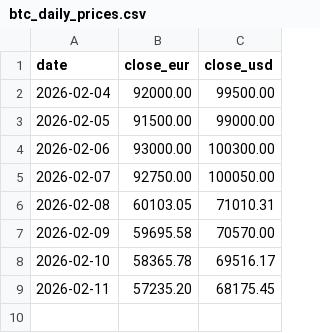
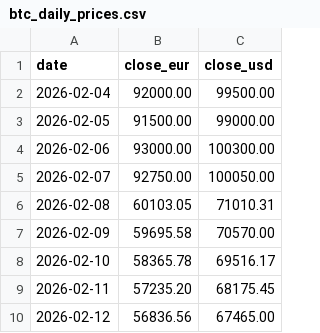
Before and after one commit to Boddei/coinmaster, a CSV file: data/btc_daily_prices.csv, drawn as a sheet; the diff names each change by its address in the sheet, - before the commit and + after, or states it on an @@ line.

```diff
--- a/data/btc_daily_prices.csv
+++ b/data/btc_daily_prices.csv
+row 10: 2026-02-12 | 56836.56 | 67465.00
```
